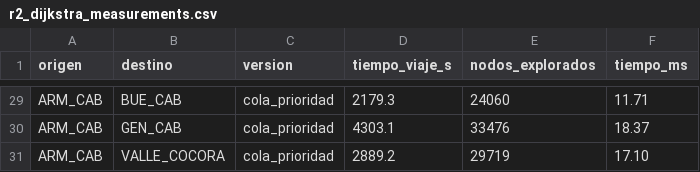
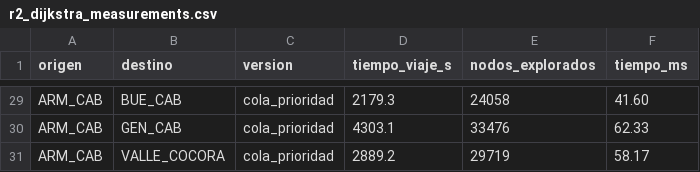
Before and after one commit to samuel26zc/backend-analisis, a CSV file: results/r2_dijkstra_measurements.csv, drawn as a sheet; only a part is shown, gaps mark what is left out; the diff covers the shown part only; the diff names each change by its address in the sheet, - before the commit and + after, or states it on an @@ line.

```diff
--- a/results/r2_dijkstra_measurements.csv
+++ b/results/r2_dijkstra_measurements.csv
-E29 (nodos_explorados): 24060
+E29 (nodos_explorados): 24058
-F29 (tiempo_ms): 11.71
+F29 (tiempo_ms): 41.60
-F30 (tiempo_ms): 18.37
+F30 (tiempo_ms): 62.33
-F31 (tiempo_ms): 17.10
+F31 (tiempo_ms): 58.17
```
Also changed, not shown: 31 edited cells elsewhere in this file, results/r1_places_mapping.csv, results/r1_scc_times.csv, 17 other files.
